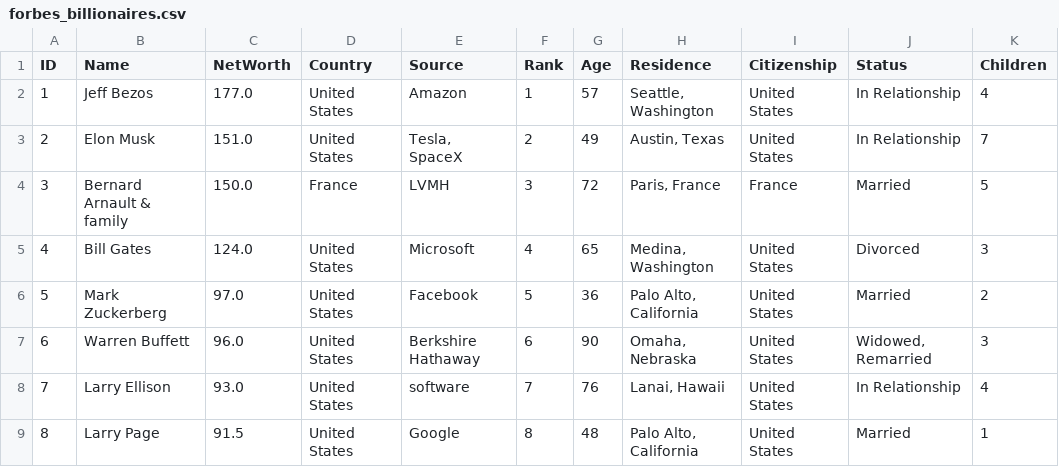
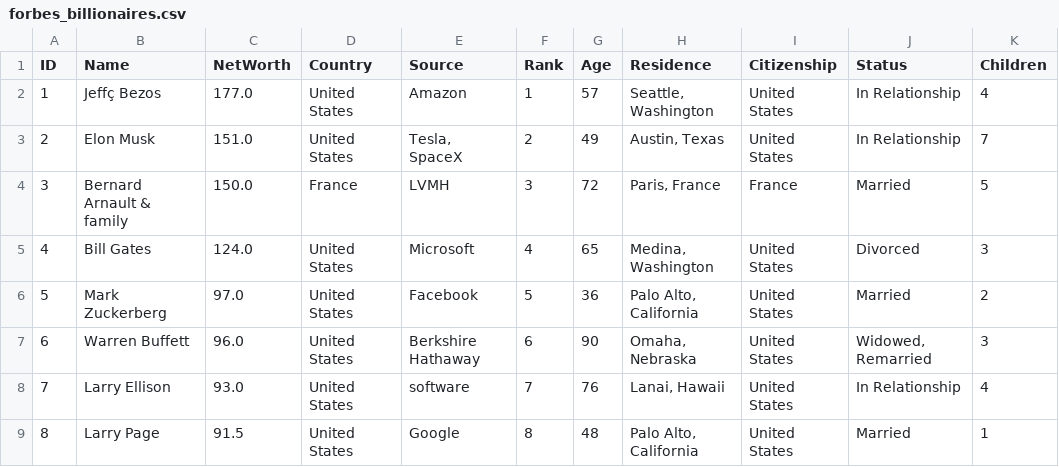
Before and after one commit to oEnzoCastro/AEDS3, a CSV file: src/database/forbes_billionaires.csv, drawn as a sheet; only a part is shown; the diff names each change by its address in the sheet, - before the commit and + after, or states it on an @@ line.

```diff
--- a/src/database/forbes_billionaires.csv
+++ b/src/database/forbes_billionaires.csv
-B2 (Name): Jeff Bezos
+B2 (Name): Jeffç Bezos
```
Also changed, not shown: 3 other files.
